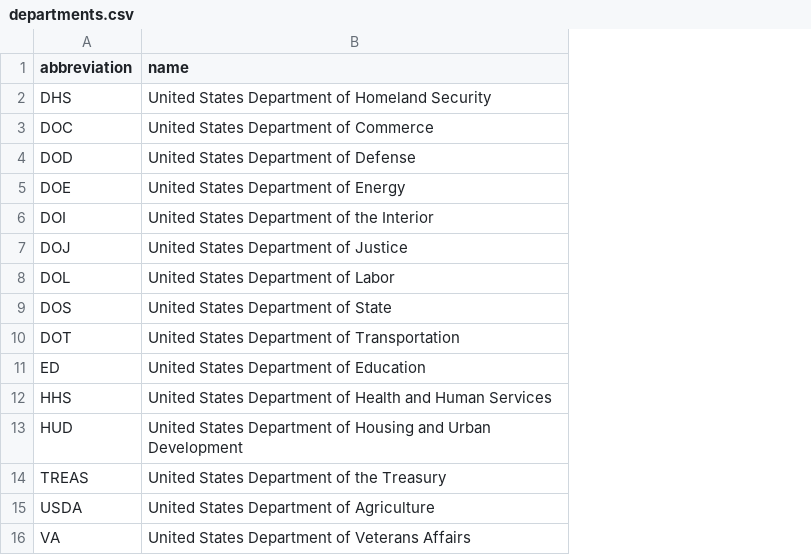
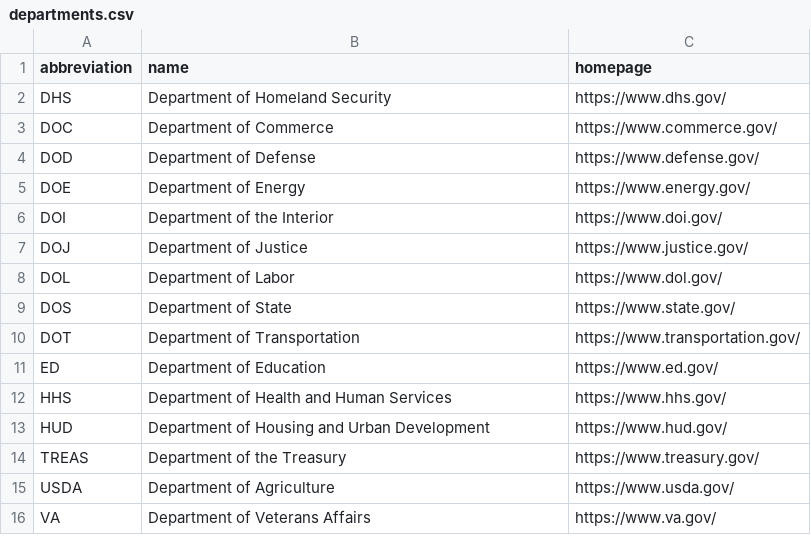
Before and after one commit to thoppe/awesome-federal-AI-datasets, a CSV file: data/acronyms/departments.csv, drawn as a sheet; the diff names each change by its address in the sheet, - before the commit and + after, or states it on an @@ line.

```diff
--- a/data/acronyms/departments.csv
+++ b/data/acronyms/departments.csv
+column C (homepage), rows 2-16: https://www.dhs.gov/ | https://www.commerce.gov/ | https://www.defense.gov/ | https://www.energy.gov/ | https://www.doi.gov/ | https://www.justice.gov/ | https://www.dol.gov/ | https://www.state.gov/ | https://www.transportation.gov/ | https://www.ed.gov/ | https://www.hhs.gov/ | https://www.hud.gov/ | https://www.treasury.gov/ | https://www.usda.gov/ | https://www.va.gov/
-B2 (name): United States Department of Homeland Security
+B2 (name): Department of Homeland Security
-B3 (name): United States Department of Commerce
+B3 (name): Department of Commerce
-B4 (name): United States Department of Defense
+B4 (name): Department of Defense
-B5 (name): United States Department of Energy
+B5 (name): Department of Energy
-B6 (name): United States Department of the Interior
+B6 (name): Department of the Interior
-B7 (name): United States Department of Justice
+B7 (name): Department of Justice
-B8 (name): United States Department of Labor
+B8 (name): Department of Labor
-B9 (name): United States Department of State
+B9 (name): Department of State
-B10 (name): United States Department of Transportation
+B10 (name): Department of Transportation
-B11 (name): United States Department of Education
+B11 (name): Department of Education
-B12 (name): United States Department of…
+B12 (name): Department of…
-B13 (name): United States Department of…
+B13 (name): Department of…
-B14 (name): United States Department of the Treasury
+B14 (name): Department of the Treasury
-B15 (name): United States Department of Agriculture
+B15 (name): Department of Agriculture
-B16 (name): United States Department of Veterans Affairs
+B16 (name): Department of Veterans Affairs
```
Also changed, not shown: 4 other files.
